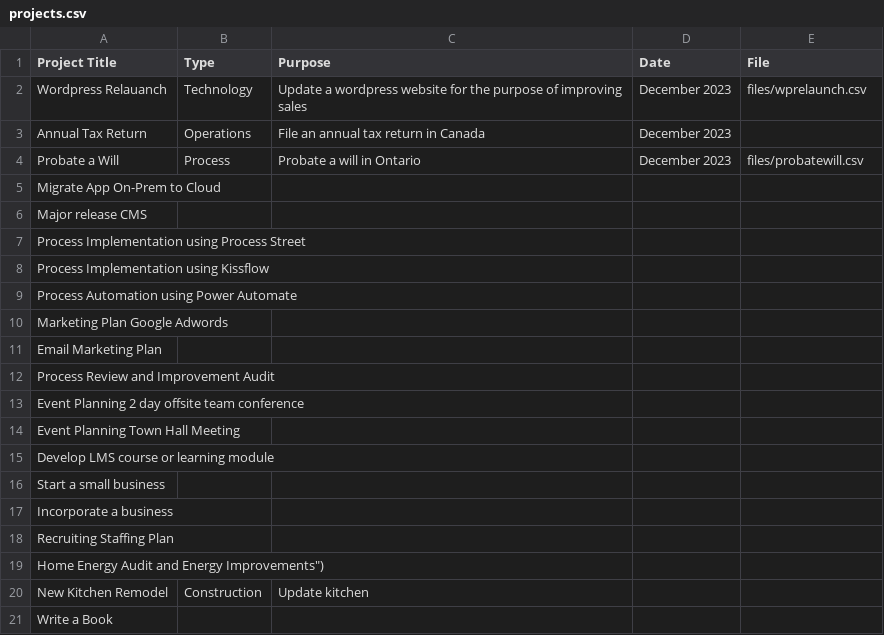
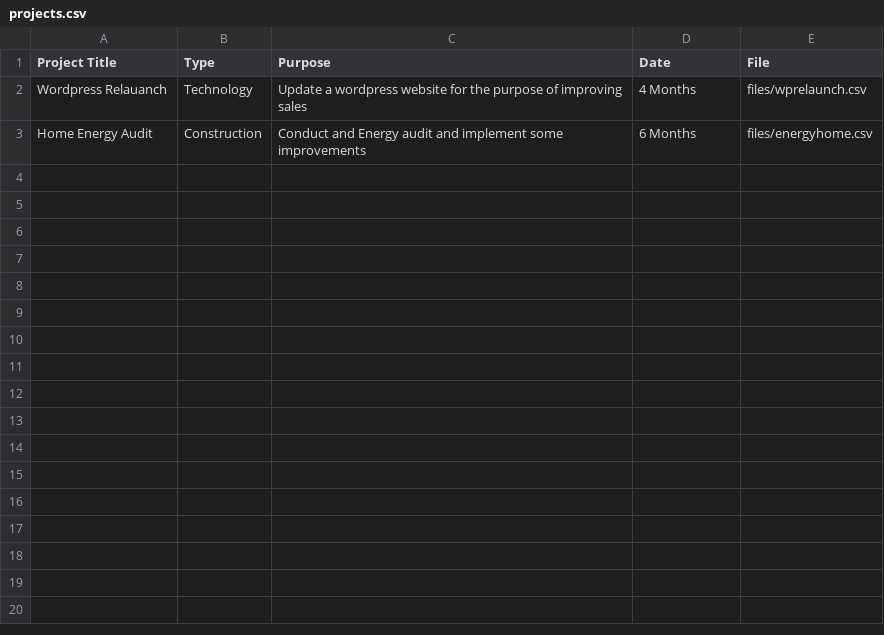
Before and after one commit to jlastwood/pmstreamlit, a CSV file: files/projects.csv, drawn as a sheet.

```diff
--- a/files/projects.csv
+++ b/files/projects.csv
@@ -1,21 +1,3 @@
 Project Title,Type,Purpose,Date,File
-Wordpress Relauanch,Technology,Update a wordpress website for the purpose of improving sales,December 2023,files/wprelaunch.csv
-Annual Tax Return,Operations,File an annual tax return in Canada,December 2023,
-Probate a Will,Process,Probate a will in Ontario,December 2023,files/probatewill.csv
-Migrate App On-Prem to Cloud,,,
-Major release CMS,,,
-Process Implementation using Process Street,,,
-Process Implementation using Kissflow,,,
-Process Automation using Power Automate,,,
-Marketing Plan Google Adwords,,,
-Email Marketing Plan,,,
-Process Review and Improvement Audit,,,
-Event Planning 2 day offsite team conference,,,
-Event Planning Town Hall Meeting,,,
-Develop LMS course or learning module,,,
-Start a small business,,,
-Incorporate a business,,,
-Recruiting Staffing Plan,,,
-Home Energy Audit and Energy Improvements"),,,
-New Kitchen Remodel,Construction,Update kitchen,
-Write a Book,,,
+Wordpress Relauanch,Technology,Update a wordpress website for the purpose of improving sales,4 Months,files/wprelaunch.csv
+Home Energy Audit,Construction,Conduct and Energy audit and implement some improvements,6 Months,files/energyhome.csv
```
Also changed, not shown: files/roles.csv, 18 other files.
